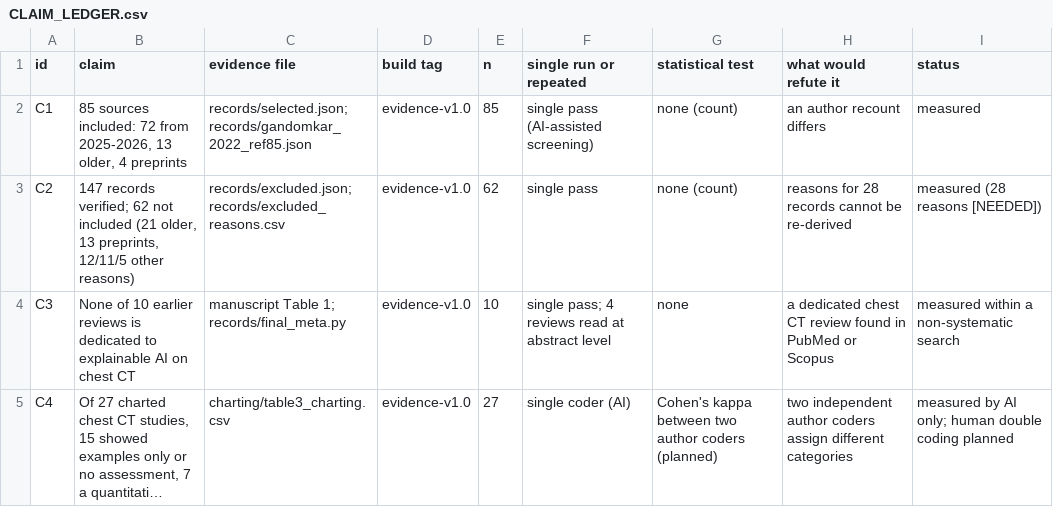
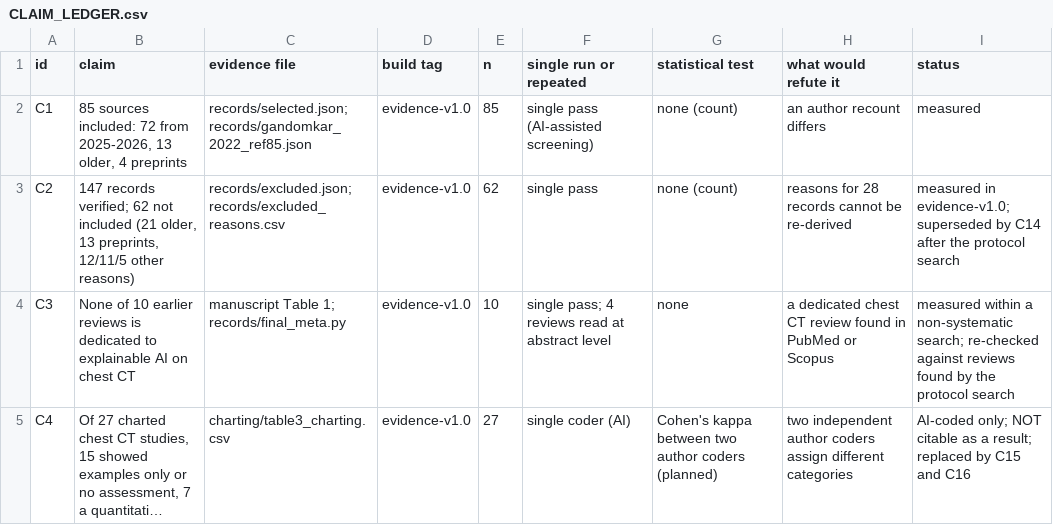
Before and after one commit to Garad9901/clarity-ct-evidence, a CSV file: CLAIM_LEDGER.csv, drawn as a sheet; only a part is shown; long unchanged cells end in …; the diff covers the shown part only; the diff names each change by its address in the sheet, - before the commit and + after, or states it on an @@ line.

Commit message:
Protocol v1.0: research questions, eligibility, fixed search strings, codebook, analysis plan; AI labels sealed

```diff
--- a/CLAIM_LEDGER.csv
+++ b/CLAIM_LEDGER.csv
-I3 (status): measured (28 reasons [NEEDED])
+I3 (status): measured in evidence-v1.0; superseded by C14 after the protocol search
-I4 (status): …a non-systematic search
+I4 (status): …a non-systematic search; re-checked against reviews found by the protocol search
-I5 (status): measured by AI only; human double coding planned
+I5 (status): AI-coded only; NOT citable as a result; replaced by C15 and C16
```
Also changed, not shown: 6 added rows and 3 edited cells elsewhere in this file, 18 other files.
